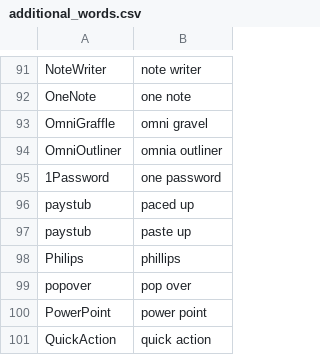
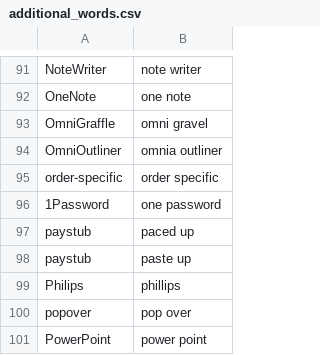
Before and after one commit to zmcgohan2/knausj_talon, a CSV file: settings/additional_words.csv, drawn as a sheet; only a part is shown, gaps mark what is left out; the shorter side is filled out with more unchanged rows; the diff names each change by its address in the sheet, - before the commit and + after, or states it on an @@ line.

Commit message:
This needs to be hyphenated in order to match.

```diff
--- a/settings/additional_words.csv
+++ b/settings/additional_words.csv
+row 95: order-specific | order specific
```
